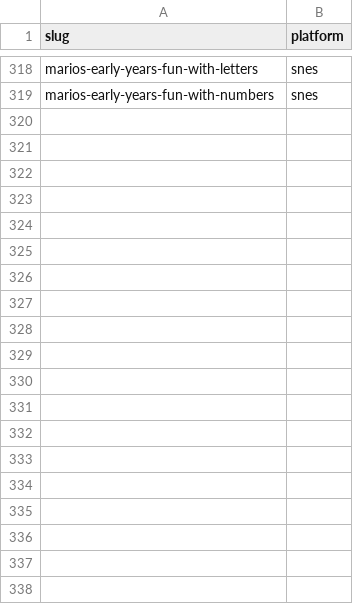
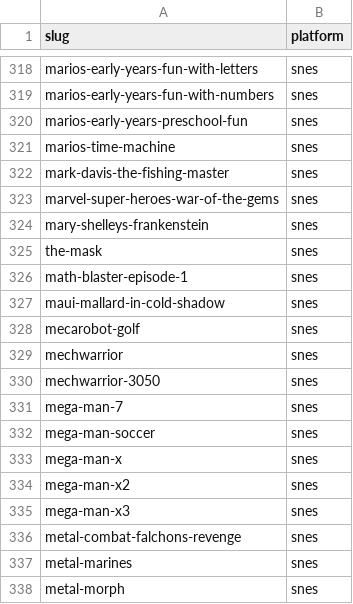
Before and after one commit to bprollinson/videogamedatabase, a CSV file: data/game.csv, drawn as a sheet; only a part is shown, gaps mark what is left out; the diff covers the shown part only.

```diff
--- a/data/game.csv
+++ b/data/game.csv
@@ -319 +319,20 @@ marios-early-years-fun-with-letters,snes
 marios-early-years-fun-with-numbers,snes
+marios-early-years-preschool-fun,snes
+marios-time-machine,snes
+mark-davis-the-fishing-master,snes
+marvel-super-heroes-war-of-the-gems,snes
+mary-shelleys-frankenstein,snes
+the-mask,snes
+math-blaster-episode-1,snes
+maui-mallard-in-cold-shadow,snes
+mecarobot-golf,snes
+mechwarrior,snes
+mechwarrior-3050,snes
+mega-man-7,snes
+mega-man-soccer,snes
+mega-man-x,snes
+mega-man-x2,snes
+mega-man-x3,snes
+metal-combat-falchons-revenge,snes
+metal-marines,snes
+metal-morph,snes
```
Also changed, not shown: 65 added rows elsewhere in this file.
